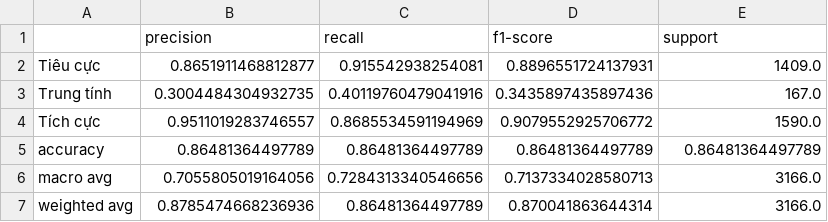
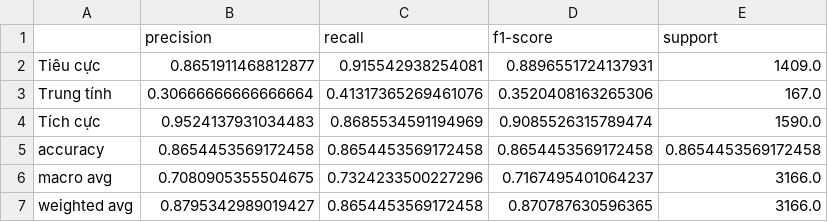
Before and after one commit to Thanhtai1206/sentiment_analysis_pipeline, a CSV file: results/metrics/baseline_tfidf_logreg_balanced_test.csv, drawn as a sheet.

```diff
--- a/results/metrics/baseline_tfidf_logreg_balanced_test.csv
+++ b/results/metrics/baseline_tfidf_logreg_balanced_test.csv
@@ -2,6 +2,6 @@
 Tiêu cực,0.8651911468812877,0.915542938254081,0.8896551724137931,1409.0
-Trung tính,0.3004484304932735,0.40119760479041916,0.3435897435897436,167.0
-Tích cực,0.9511019283746557,0.8685534591194969,0.9079552925706772,1590.0
-accuracy,0.86481364497789,0.86481364497789,0.86481364497789,0.86481364497789
-macro avg,0.7055805019164056,0.7284313340546656,0.7137334028580713,3166.0
-weighted avg,0.8785474668236936,0.86481364497789,0.870041863644314,3166.0
+Trung tính,0.30666666666666664,0.41317365269461076,0.3520408163265306,167.0
+Tích cực,0.9524137931034483,0.8685534591194969,0.9085526315789474,1590.0
+accuracy,0.8654453569172458,0.8654453569172458,0.8654453569172458,0.8654453569172458
+macro avg,0.7080905355504675,0.7324233500227296,0.7167495401064237,3166.0
+weighted avg,0.8795342989019427,0.8654453569172458,0.870787630596365,3166.0
```
Also changed, not shown: results/metrics/baseline_summary.csv, results/predictions/baseline_tfidf_logreg_balanced_test_predictions.csv, 49 other files.
